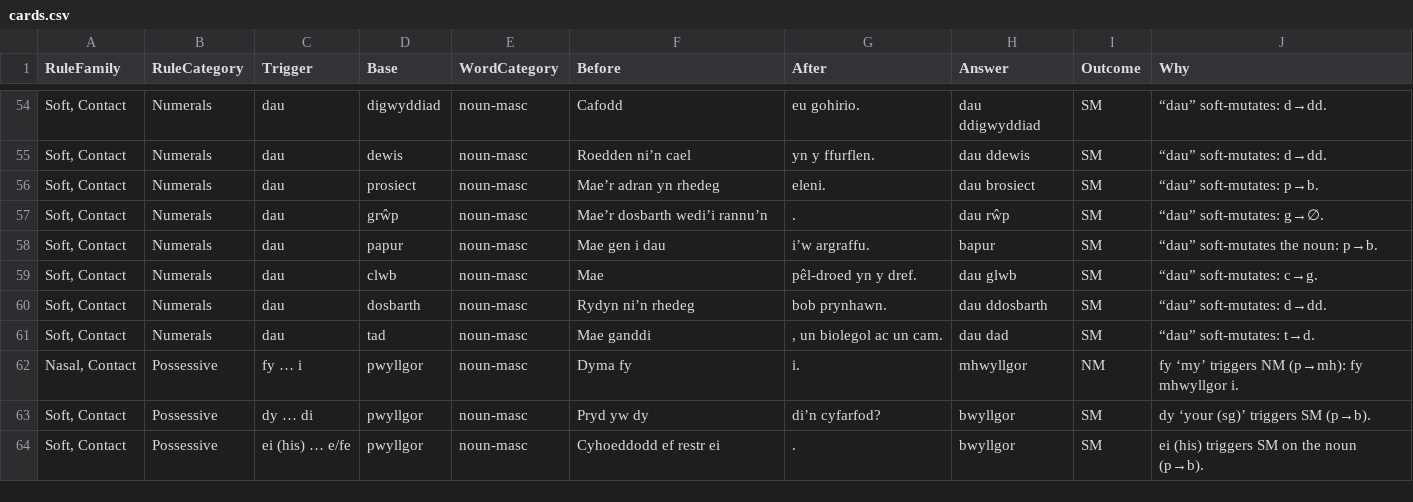
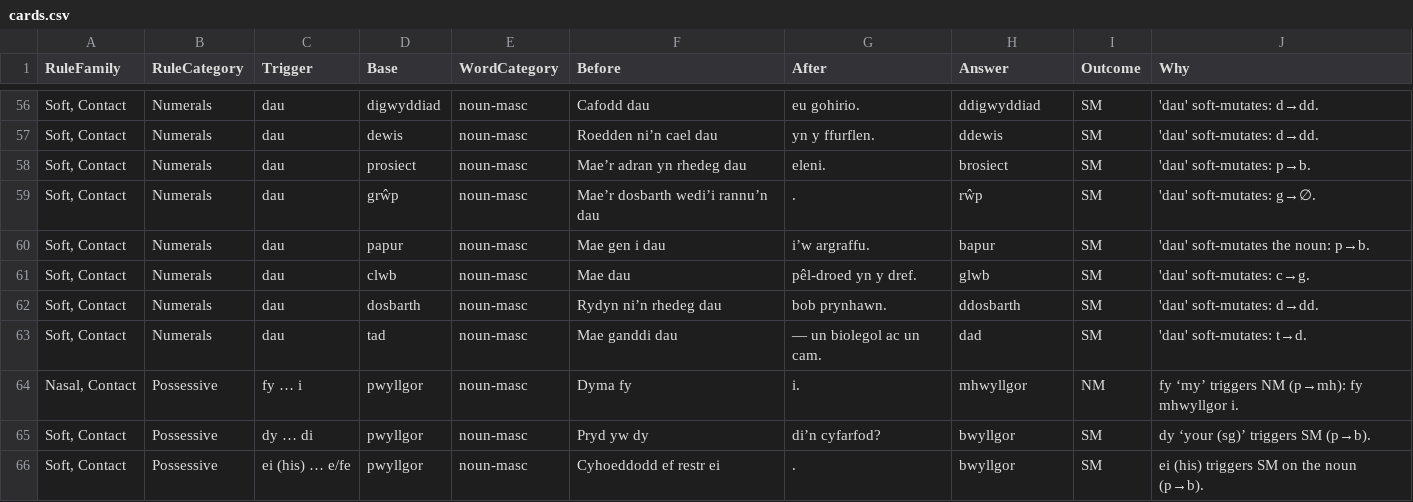
Before and after one commit to katyjohannab/welsh-mutation-trainer, a CSV file: data/cards.csv, drawn as a sheet; only a part is shown, gaps mark what is left out; addresses are those after the commit; the diff covers the shown part only; the diff names each change by its address in the sheet, - before the commit and + after, or states it on an @@ line.

```diff
--- a/data/cards.csv
+++ b/data/cards.csv
-F56 (Before): Cafodd
+F56 (Before): Cafodd dau
-H56 (Answer): dau ddigwyddiad
+H56 (Answer): ddigwyddiad
-J56:J57 (Why): “dau” soft-mutates: d→dd.
+J56:J57 (Why): 'dau' soft-mutates: d→dd.
-F57 (Before): Roedden ni’n cael
+F57 (Before): Roedden ni’n cael dau
-H57 (Answer): dau ddewis
+H57 (Answer): ddewis
-F58 (Before): Mae’r adran yn rhedeg
+F58 (Before): Mae’r adran yn rhedeg dau
-H58 (Answer): dau brosiect
+H58 (Answer): brosiect
-J58 (Why): “dau” soft-mutates: p→b.
+J58 (Why): 'dau' soft-mutates: p→b.
-F59 (Before): Mae’r dosbarth wedi’i rannu’n
+F59 (Before): Mae’r dosbarth wedi’i rannu’n dau
-H59 (Answer): dau rŵp
+H59 (Answer): rŵp
-J59 (Why): “dau” soft-mutates: g→∅.
+J59 (Why): 'dau' soft-mutates: g→∅.
-J60 (Why): “dau” soft-mutates the noun: p→b.
+J60 (Why): 'dau' soft-mutates the noun: p→b.
-F61 (Before): Mae
+F61 (Before): Mae dau
-H61 (Answer): dau glwb
+H61 (Answer): glwb
-J61 (Why): “dau” soft-mutates: c→g.
+J61 (Why): 'dau' soft-mutates: c→g.
-F62 (Before): Rydyn ni’n rhedeg
+F62 (Before): Rydyn ni’n rhedeg dau
-H62 (Answer): dau ddosbarth
+H62 (Answer): ddosbarth
-J62 (Why): “dau” soft-mutates: d→dd.
+J62 (Why): 'dau' soft-mutates: d→dd.
-F63 (Before): Mae ganddi
+F63 (Before): Mae ganddi dau
-G63 (After): , un biolegol ac un cam.
+G63 (After): — un biolegol ac un cam.
-H63 (Answer): dau dad
+H63 (Answer): dad
-J63 (Why): “dau” soft-mutates: t→d.
+J63 (Why): 'dau' soft-mutates: t→d.
```
Also changed, not shown: 2 added rows and 33 edited cells elsewhere in this file.
